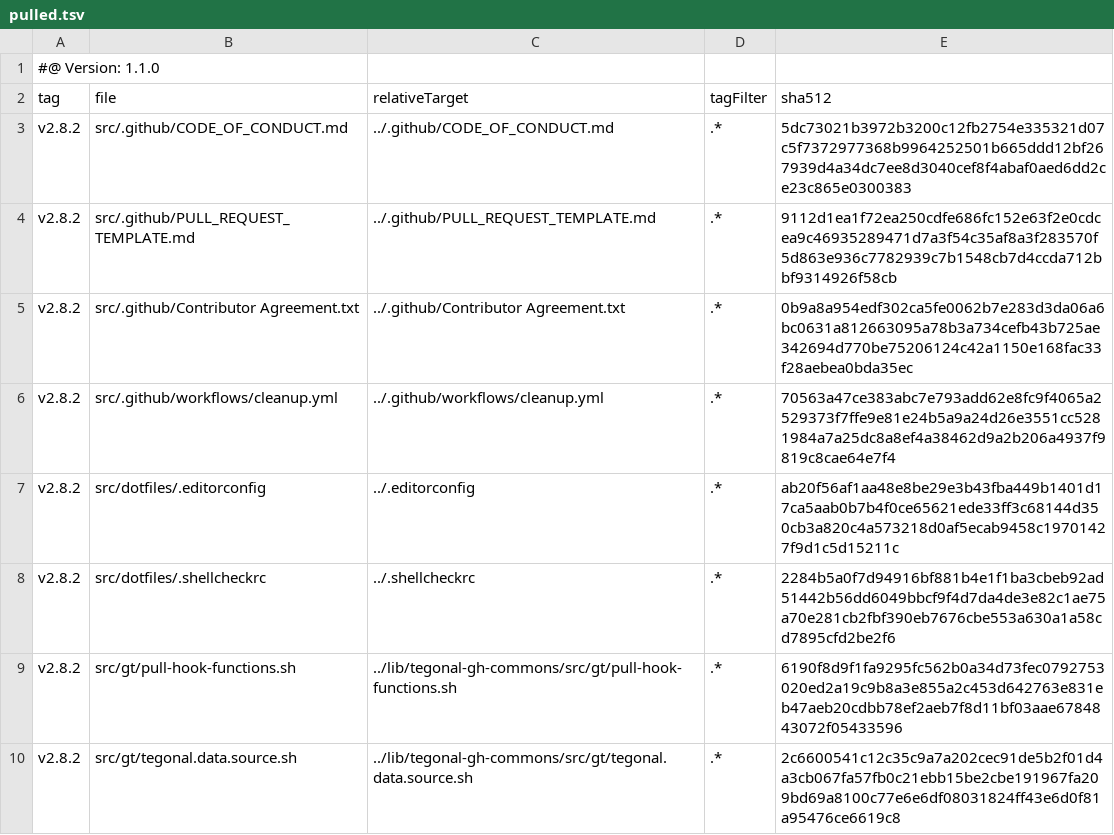
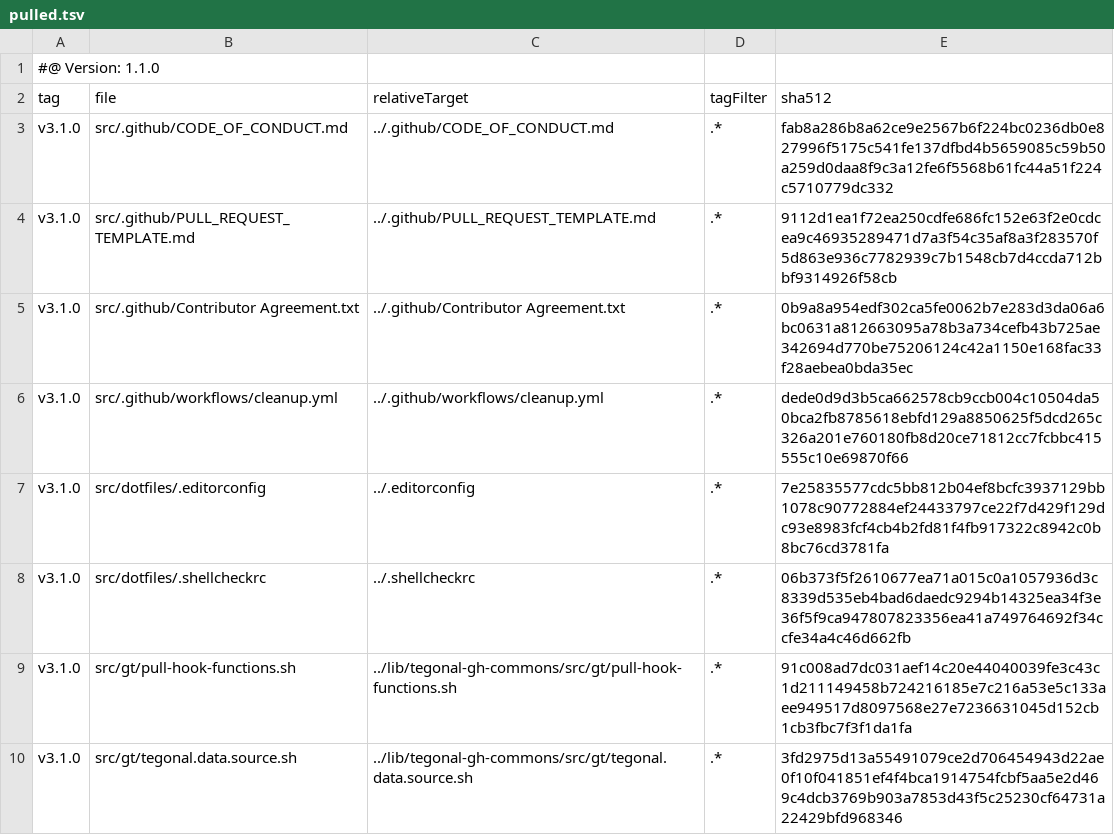
Before and after one commit to tegonal/react-router-templates, a TSV file: .gt/remotes/tegonal-gh-commons/pulled.tsv, drawn as a sheet.

Commit message:
update files of remote tegonal-gh-commons to version v3.1.0 via gt

```diff
--- a/.gt/remotes/tegonal-gh-commons/pulled.tsv
+++ b/.gt/remotes/tegonal-gh-commons/pulled.tsv
@@ -2,9 +2,9 @@
 tag	file	relativeTarget	tagFilter	sha512
-v2.8.2	src/.github/CODE_OF_CONDUCT.md	../.github/CODE_OF_CONDUCT.md	.*	5dc73021b3972b3200c12fb2754e335321d07c5f7372977368b9964252501b665ddd12bf267939d4a34dc7ee8d3040cef8f4abaf0aed6dd2ce23c865e0300383
-v2.8.2	src/.github/PULL_REQUEST_TEMPLATE.md	../.github/PULL_REQUEST_TEMPLATE.md	.*	9112d1ea1f72ea250cdfe686fc152e63f2e0cdcea9c46935289471d7a3f54c35af8a3f283570f5d863e936c7782939c7b1548cb7d4ccda712bbf9314926f58cb
-v2.8.2	src/.github/Contributor Agreement.txt	../.github/Contributor Agreement.txt	.*	0b9a8a954edf302ca5fe0062b7e283d3da06a6bc0631a812663095a78b3a734cefb43b725ae342694d770be75206124c42a1150e168fac33f28aebea0bda35ec
-v2.8.2	src/.github/workflows/cleanup.yml	../.github/workflows/cleanup.yml	.*	70563a47ce383abc7e793add62e8fc9f4065a2529373f7ffe9e81e24b5a9a24d26e3551cc5281984a7a25dc8a8ef4a38462d9a2b206a4937f9819c8cae64e7f4
-v2.8.2	src/dotfiles/.editorconfig	../.editorconfig	.*	ab20f56af1aa48e8be29e3b43fba449b1401d17ca5aab0b7b4f0ce65621ede33ff3c68144d350cb3a820c4a573218d0af5ecab9458c19701427f9d1c5d15211c
-v2.8.2	src/dotfiles/.shellcheckrc	../.shellcheckrc	.*	2284b5a0f7d94916bf881b4e1f1ba3cbeb92ad51442b56dd6049bbcf9f4d7da4de3e82c1ae75a70e281cb2fbf390eb7676cbe553a630a1a58cd7895cfd2be2f6
-v2.8.2	src/gt/pull-hook-functions.sh	../lib/tegonal-gh-commons/src/gt/pull-hook-functions.sh	.*	6190f8d9f1fa9295fc562b0a34d73fec0792753020ed2a19c9b8a3e855a2c453d642763e831eb47aeb20cdbb78ef2aeb7f8d11bf03aae6784843072f05433596
-v2.8.2	src/gt/tegonal.data.source.sh	../lib/tegonal-gh-commons/src/gt/tegonal.data.source.sh	.*	2c6600541c12c35c9a7a202cec91de5b2f01d4a3cb067fa57fb0c21ebb15be2cbe191967fa209bd69a8100c77e6e6df08031824ff43e6d0f81a95476ce6619c8
+v3.1.0	src/.github/CODE_OF_CONDUCT.md	../.github/CODE_OF_CONDUCT.md	.*	fab8a286b8a62ce9e2567b6f224bc0236db0e827996f5175c541fe137dfbd4b5659085c59b50a259d0daa8f9c3a12fe6f5568b61fc44a51f224c5710779dc332
+v3.1.0	src/.github/PULL_REQUEST_TEMPLATE.md	../.github/PULL_REQUEST_TEMPLATE.md	.*	9112d1ea1f72ea250cdfe686fc152e63f2e0cdcea9c46935289471d7a3f54c35af8a3f283570f5d863e936c7782939c7b1548cb7d4ccda712bbf9314926f58cb
+v3.1.0	src/.github/Contributor Agreement.txt	../.github/Contributor Agreement.txt	.*	0b9a8a954edf302ca5fe0062b7e283d3da06a6bc0631a812663095a78b3a734cefb43b725ae342694d770be75206124c42a1150e168fac33f28aebea0bda35ec
+v3.1.0	src/.github/workflows/cleanup.yml	../.github/workflows/cleanup.yml	.*	dede0d9d3b5ca662578cb9ccb004c10504da50bca2fb8785618ebfd129a8850625f5dcd265c326a201e760180fb8d20ce71812cc7fcbbc415555c10e69870f66
+v3.1.0	src/dotfiles/.editorconfig	../.editorconfig	.*	7e25835577cdc5bb812b04ef8bcfc3937129bb1078c90772884ef24433797ce22f7d429f129dc93e8983fcf4cb4b2fd81f4fb917322c8942c0b8bc76cd3781fa
+v3.1.0	src/dotfiles/.shellcheckrc	../.shellcheckrc	.*	06b373f5f2610677ea71a015c0a1057936d3c8339d535eb4bad6daedc9294b14325ea34f3e36f5f9ca947807823356ea41a749764692f34ccfe34a4c46d662fb
+v3.1.0	src/gt/pull-hook-functions.sh	../lib/tegonal-gh-commons/src/gt/pull-hook-functions.sh	.*	91c008ad7dc031aef14c20e44040039fe3c43c1d211149458b724216185e7c216a53e5c133aee949517d8097568e27e7236631045d152cb1cb3fbc7f3f1da1fa
+v3.1.0	src/gt/tegonal.data.source.sh	../lib/tegonal-gh-commons/src/gt/tegonal.data.source.sh	.*	3fd2975d13a55491079ce2d706454943d22ae0f10f041851ef4f4bca1914754fcbf5aa5e2d469c4dcb3769b903a7853d43f5c25230cf64731a22429bfd968346
```
Also changed, not shown: 8 other files.
